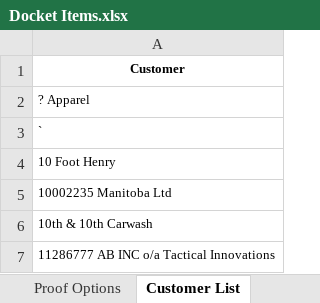
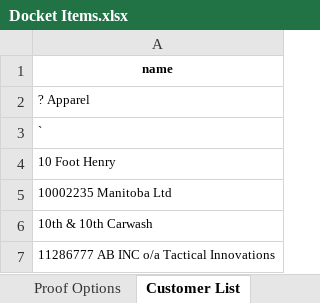
Before and after one commit to noahj9/StockDock, an Excel workbook: Docket Items.xlsx, sheet Customer List, drawn as a sheet; only a part is shown; values as stored, in another font and other column widths than the file's, no borders; the diff names each change by its address in the sheet, - before the commit and + after, or states it on an @@ line.

Commit message:
docket update

```diff
--- a/Docket Items.xlsx (sheet Customer List)
+++ b/Docket Items.xlsx (sheet Customer List)
-A1: Customer
+A1: name
```
Also changed, not shown: 1 other file.
